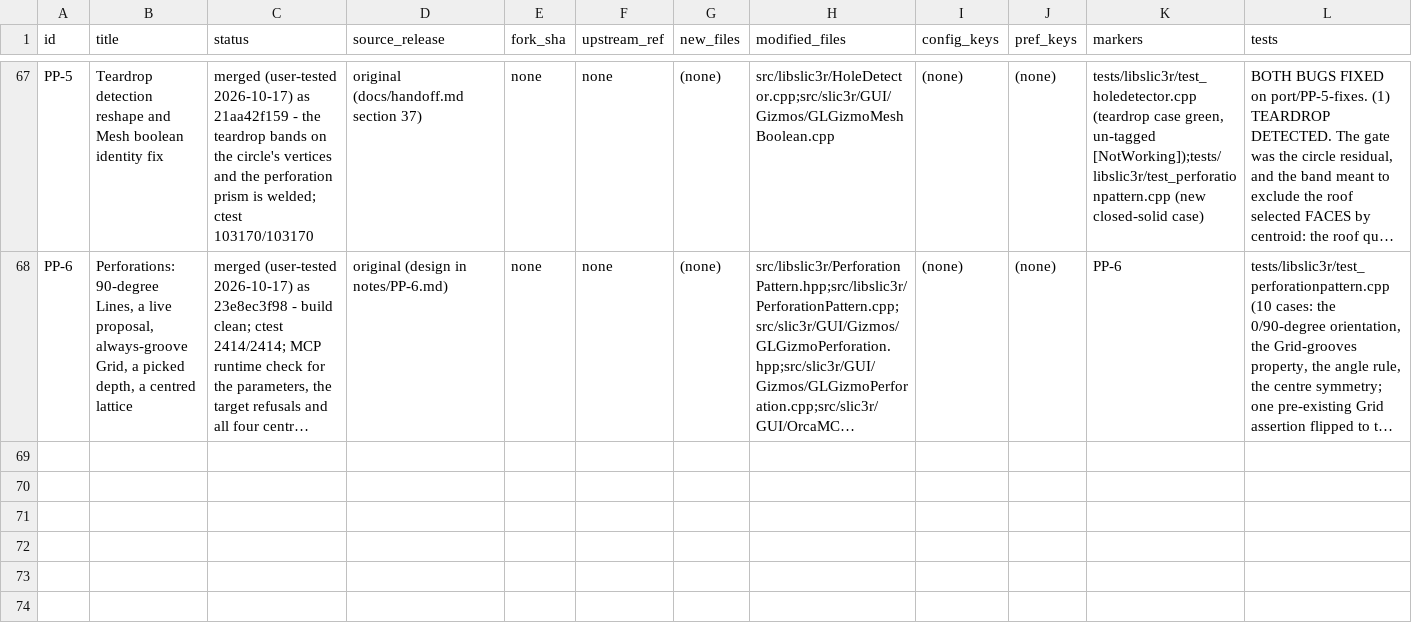
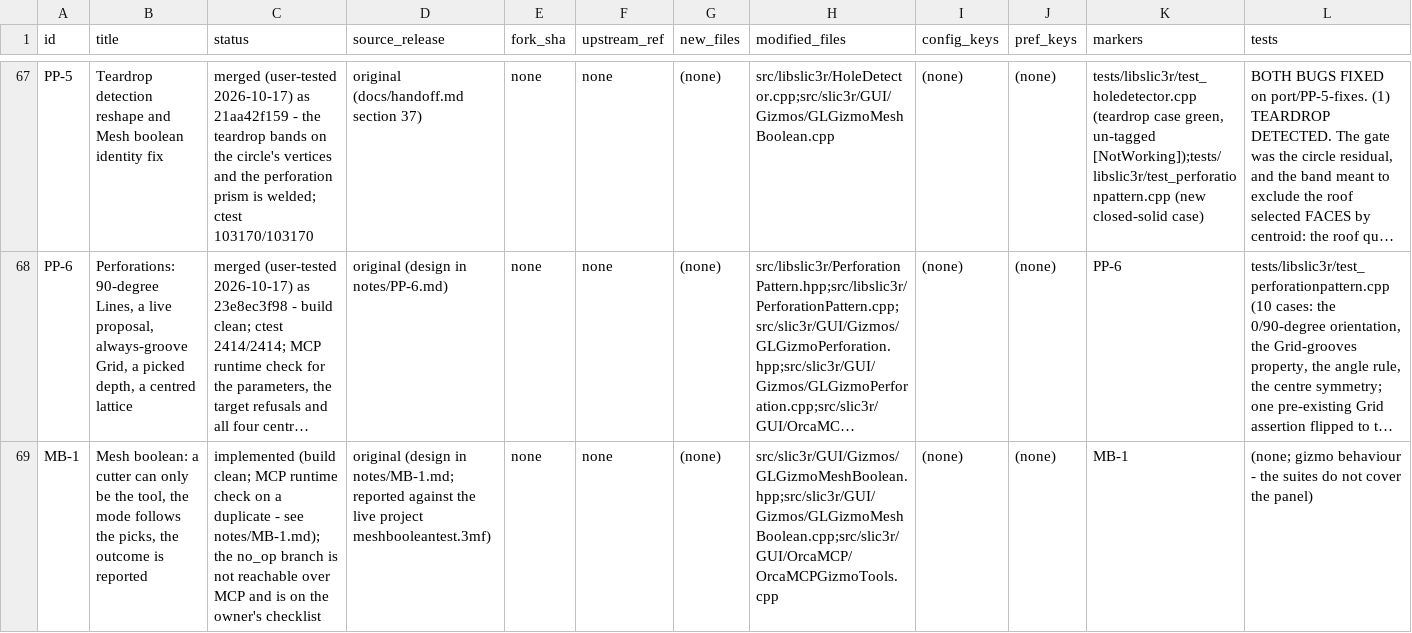
Before and after one commit to emdee52/OrcaSlicer, a TSV file: porting/manifest.tsv, drawn as a sheet; only a part is shown, gaps mark what is left out; long unchanged cells end in …; rows hold the shown columns only; the diff names each change by its address in the sheet, - before the commit and + after, or states it on an @@ line.

Commit message:
port: record MB-1 (notes, manifest, handoff section 40, patch 75)
- docs/handoff.md section 40: the measured diagnosis, the five changes and what
  was deliberately left out.
- porting/notes/MB-1.md: the same per change, the runtime protocol and its result,
  and the one path that could not be exercised (the no_op branch).
- porting/manifest.tsv: the MB-1 row.
- porting/patches/75_MB-1.patch (reverse-apply checked).

```diff
--- a/porting/manifest.tsv
+++ b/porting/manifest.tsv
+row 69: MB-1 | Mesh boolean: a cutter can only be the tool, the mode follows the picks, the outcome is reported | implemented (build clean; MCP runtime check on a duplicate - see notes/MB-1.md); the no_op branch is not reachable over MCP and is on the owner's checklist | original (design in notes/MB-1.md; reported against the live project meshbooleantest.3mf) | none | none | (none) | src/slic3r/GUI/Gizmos/GLGizmoMeshBoolean.hpp;src/slic3r/GUI/Gizmos/GLGizmoMeshBoolean.cpp;src/slic3r/GUI/OrcaMCP/OrcaMCPGizmoTools.cpp | (none) | (none) | MB-1 | (none; gizmo behaviour - the suites do not cover the panel)
```
Also changed, not shown: 3 other files.
